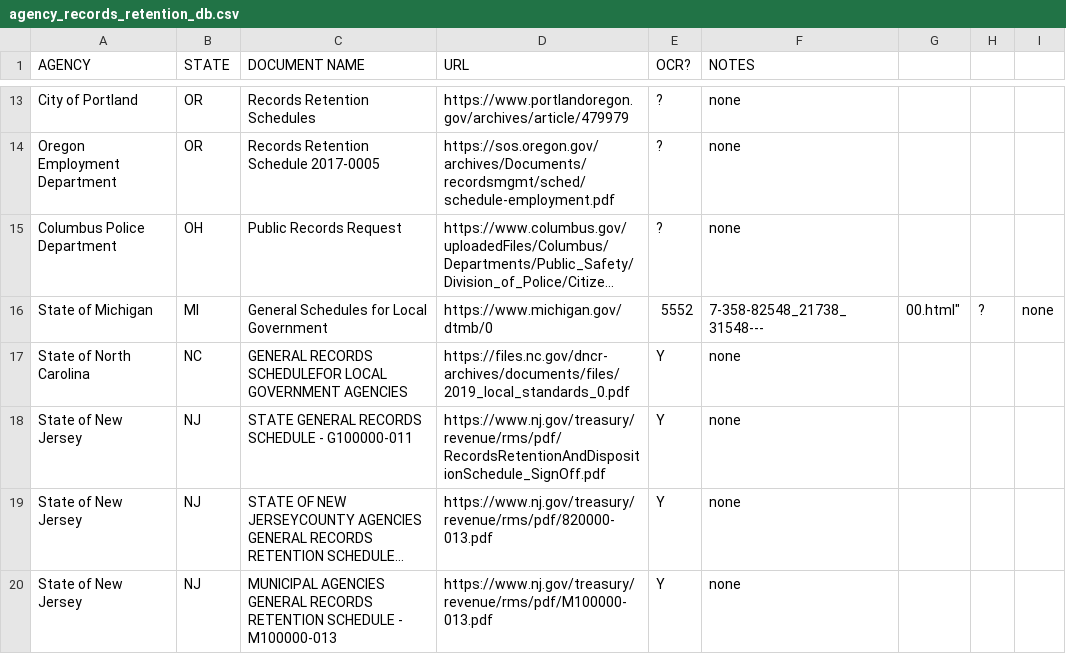
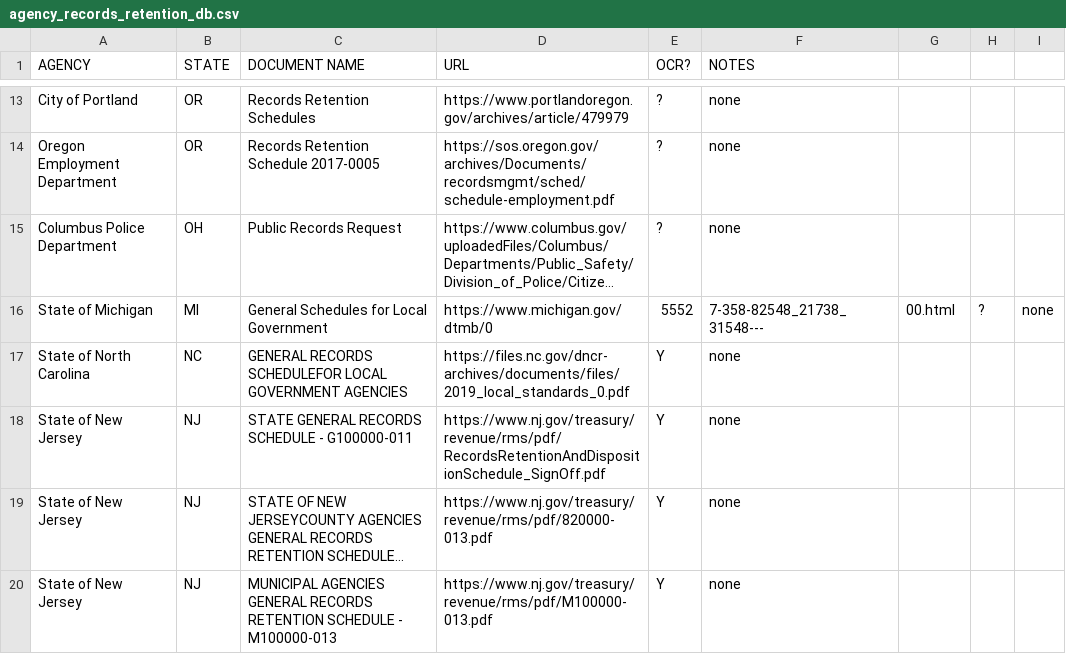
Before and after one commit to RooneyMcNibNug/FOIA, a CSV file: Research/agency_records_retention_db.csv, drawn as a sheet; only a part is shown, gaps mark what is left out; long unchanged cells end in …; the diff names each change by its address in the sheet, - before the commit and + after, or states it on an @@ line.

Commit message:
fixed a VERY ILLEGAL quotation mark lol

```diff
--- a/Research/agency_records_retention_db.csv
+++ b/Research/agency_records_retention_db.csv
-G16: 00.html"
+G16: 00.html
```
